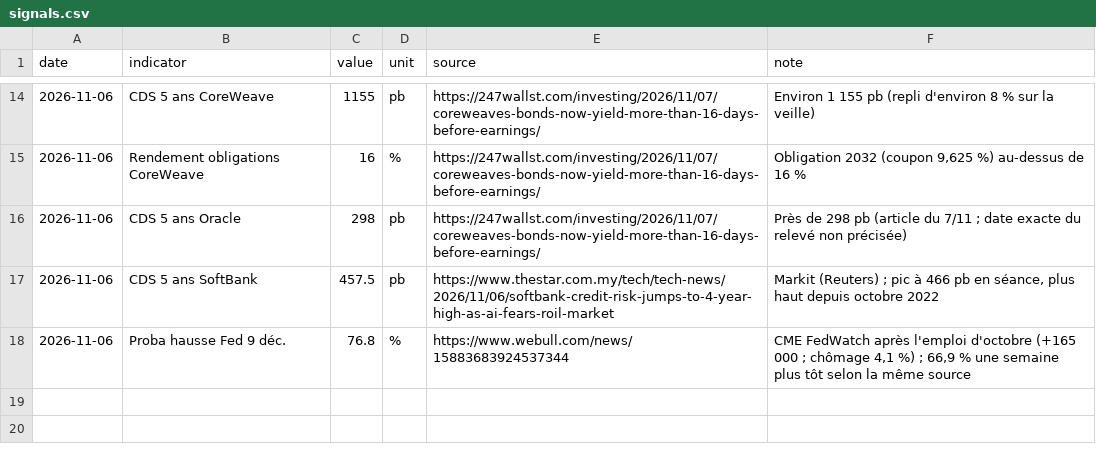
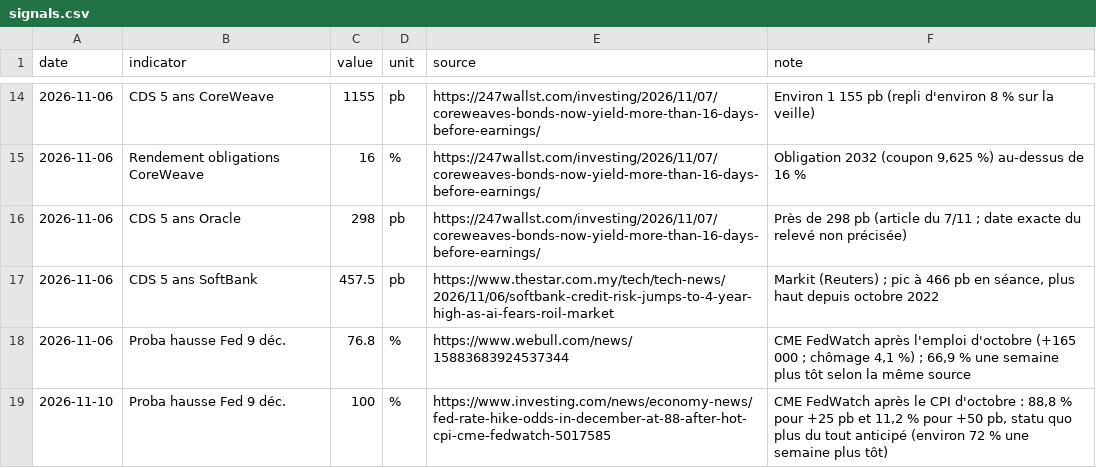
Before and after one commit to paulleriic/ai-bubble-tracker, a CSV file: data/signals.csv, drawn as a sheet; only a part is shown, gaps mark what is left out.

```diff
--- a/data/signals.csv
+++ b/data/signals.csv
@@ -18 +18,2 @@ date,indicator,value,unit,source,note
 2026-11-06,Proba hausse Fed 9 déc.,76.8,%,https://www.webull.com/news/15883683924537344,"CME FedWatch après l'emploi d'octobre (+165 000 ; chômage 4,1 %) ; 66,9 % une semaine plus tôt selon la même source"
+2026-11-10,Proba hausse Fed 9 déc.,100,%,https://www.investing.com/news/economy-news/fed-rate-hike-odds-in-december-at-88-after-hot-cpi-cme-fedwatch-5017585,"CME FedWatch après le CPI d'octobre : 88,8 % pour +25 pb et 11,2 % pour +50 pb, statu quo plus du tout anticipé (environ 72 % une semaine plus tôt)"
```
Also changed, not shown: 8 other files.
